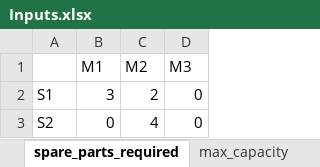
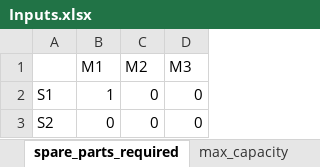
Before and after one commit to mrdegooijer/OWF_Vessel-Fleet-Optimization, an Excel workbook: data/Inputs.xlsx, sheet spare_parts_required, drawn as a sheet; values as stored, in another font and other column widths than the file's, no borders; the diff names each change by its address in the sheet, - before the commit and + after, or states it on an @@ line.

```diff
--- a/data/Inputs.xlsx (sheet spare_parts_required)
+++ b/data/Inputs.xlsx (sheet spare_parts_required)
-B2 (M1): 3
+B2 (M1): 1
-C2 (M2): 2
+C2 (M2): 0
-C3 (M2): 4
+C3 (M2): 0
```
Also changed, not shown: sheet max_capacity, 6 other files.
